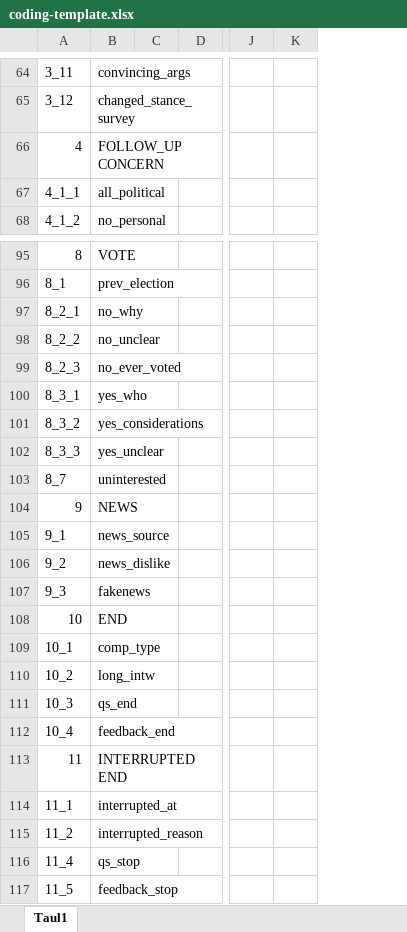
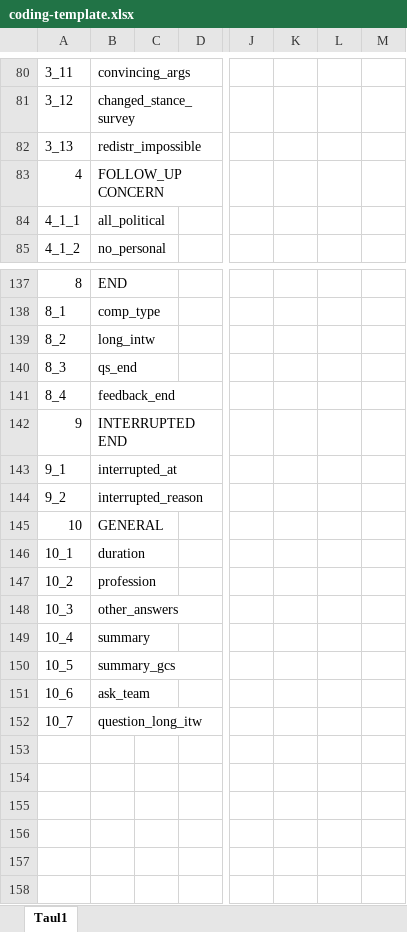
Before and after one commit to bixiou/interviews_cs, an Excel workbook: coding-template.xlsx, sheet Taul1, drawn as a sheet; only a part is shown, gaps mark what is left out; values as stored, in another font and other column widths than the file's, no cell formats; table styles not drawn; removed rows and columns are numbered as before the commit, all else as after; rows hold the shown columns only; the diff covers the shown part only; the diff names each change by its address in the sheet, - before the commit and + after, or states it on an @@ line.

```diff
--- a/coding-template.xlsx (sheet Taul1)
+++ b/coding-template.xlsx (sheet Taul1)
+column K, empty
+column L, empty
+row 82: 3_13 | redistr_impossible
-B137: VOTE
+B137: END
-B138: prev_election
+B138: comp_type
-row 97: 8_2_1 | no_why
-row 98: 8_2_2 | no_unclear
-row 99: 8_2_3 | no_ever_voted
-row 100: 8_3_1 | yes_who
-row 101: 8_3_2 | yes_considerations
-row 102: 8_3_3 | yes_unclear
-row 103: 8_7 | uninterested
+row 139: 8_2 | long_intw
+row 140: 8_3 | qs_end
+row 141: 8_4 | feedback_end
-B142: NEWS
+B142: INTERRUPTED END
-B143: news_source
+B143: interrupted_at
-B144: news_dislike
+B144: interrupted_reason
-row 107: 9_3 | fakenews
-B145: END
+B145: GENERAL
-B146: comp_type
+B146: duration
-B147: long_intw
+B147: profession
-B148: qs_end
+B148: other_answers
-B149: feedback_end
+B149: summary
-row 113: 11 | INTERRUPTED END
-row 114: 11_1 | interrupted_at
-row 115: 11_2 | interrupted_reason
-row 116: 11_4 | qs_stop
-row 117: 11_5 | feedback_stop
+row 150: 10_5 | summary_gcs
+row 151: 10_6 | ask_team
+row 152: 10_7 | question_long_itw
```
Also changed, not shown: 45 added rows, 4 removed rows and 116 edited cells elsewhere in this sheet, cell formats.
